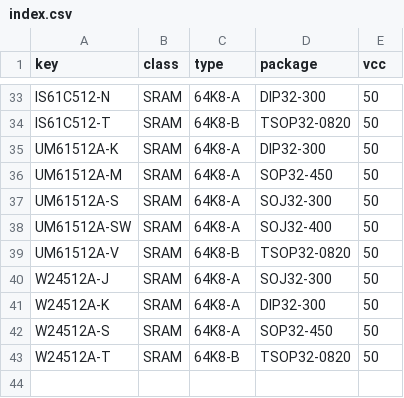
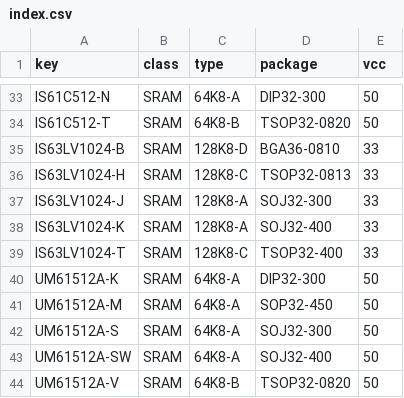
Before and after one commit to ikle/pdp11, a CSV file: db/pinout/SRAM/index.csv, drawn as a sheet; only a part is shown, gaps mark what is left out; the shorter side is filled out with more unchanged rows.

Commit message:
db/pinout/SRAM: add IS63LV1024

```diff
--- a/db/pinout/SRAM/index.csv
+++ b/db/pinout/SRAM/index.csv
@@ -34,2 +34,7 @@ IS61C512-N,SRAM,64K8-A,DIP32-300,50
 IS61C512-T,SRAM,64K8-B,TSOP32-0820,50
+IS63LV1024-B,SRAM,128K8-D,BGA36-0810,33
+IS63LV1024-H,SRAM,128K8-C,TSOP32-0813,33
+IS63LV1024-J,SRAM,128K8-A,SOJ32-300,33
+IS63LV1024-K,SRAM,128K8-A,SOJ32-400,33
+IS63LV1024-T,SRAM,128K8-C,TSOP32-400,33
 UM61512A-K,SRAM,64K8-A,DIP32-300,50
```
Also changed, not shown: 1 other file.
